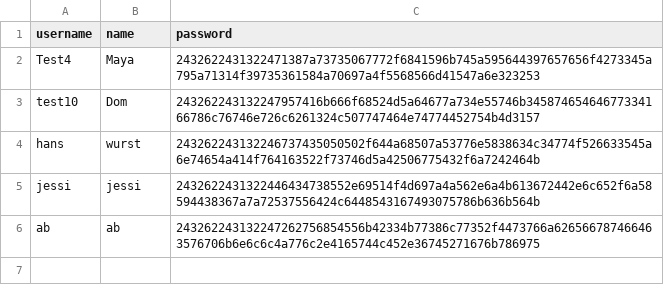
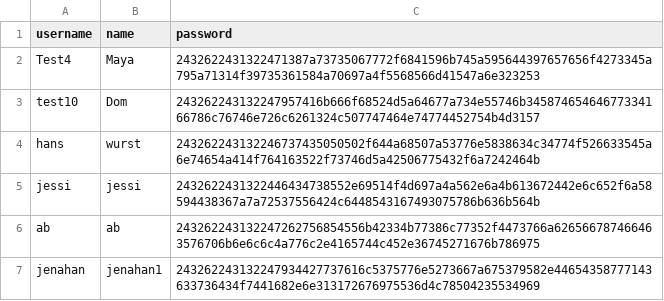
Before and after one commit to tenzinkunsangdushik/tastevoyage, a CSV file: MyLoginTable.csv, drawn as a sheet.

Commit message:
added new user

```diff
--- a/MyLoginTable.csv
+++ b/MyLoginTable.csv
@@ -6 +6,2 @@ jessi,jessi,2432622431322446434738552e69514f4d697a4a562e6a4b613672442e6c652f6a58
 ab,ab,243262243132247262756854556b42334b77386c77352f4473766a626566787466463576706b6e6c6c4a776c2e4165744c452e36745271676b786975
+jenahan,jenahan1,243262243132247934427737616c5375776e5273667a675379582e44654358777143633736434f7441682e6e313172676975536d4c78504235534969
```
